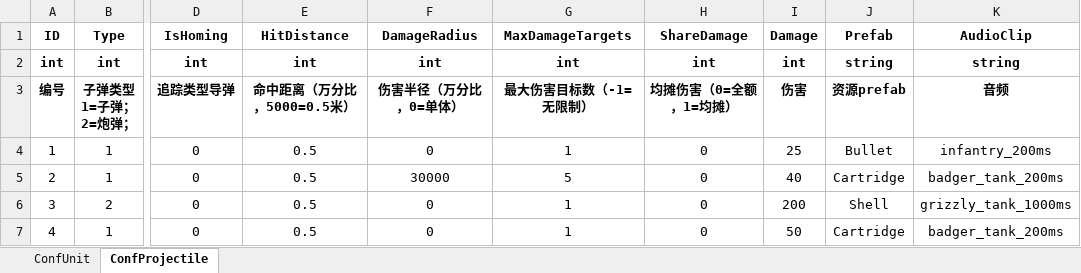
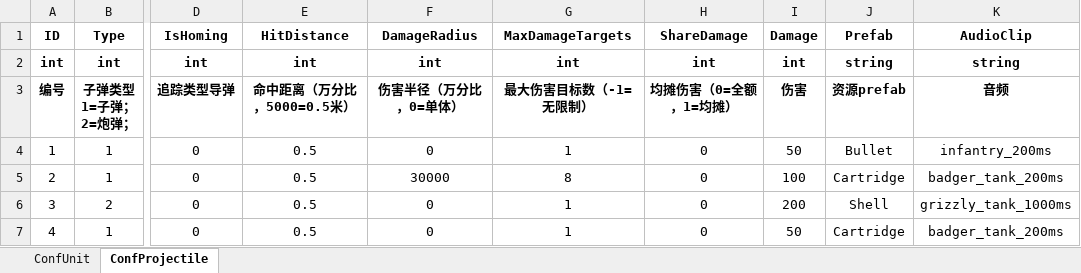
Before and after one commit to ZiglerOllydbg/ra2, an Excel workbook: config/excel/Unit.xlsx, sheet ConfProjectile, drawn as a sheet; only a part is shown, gaps mark what is left out; values as stored, in another font and other column widths than the file's, no borders; the diff names each change by its address in the sheet, - before the commit and + after, or states it on an @@ line.

```diff
--- a/config/excel/Unit.xlsx (sheet ConfProjectile)
+++ b/config/excel/Unit.xlsx (sheet ConfProjectile)
-I4 (Damage): 25
+I4 (Damage): 50
-G5 (MaxDamageTargets): 5
+G5 (MaxDamageTargets): 8
-I5 (Damage): 40
+I5 (Damage): 100
```
Also changed, not shown: sheet ConfUnit, 9 other files.
